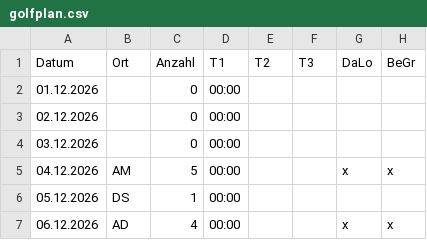
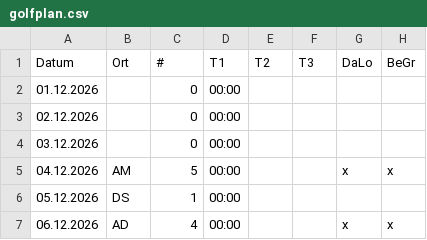
Before and after one commit to DarioLorenzon/Teneriffa, a CSV file: golfplan.csv, drawn as a sheet; only a part is shown; the diff names each change by its address in the sheet, - before the commit and + after, or states it on an @@ line.

Commit message:
Update golfplan.csv

```diff
--- a/golfplan.csv
+++ b/golfplan.csv
-C1: Anzahl
+C1: #
```
